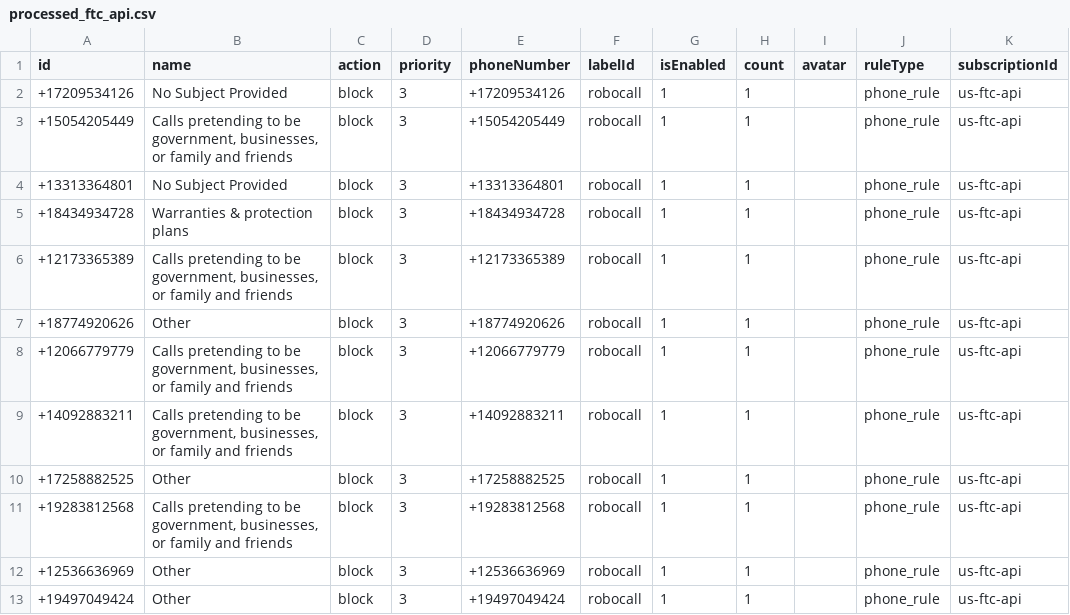
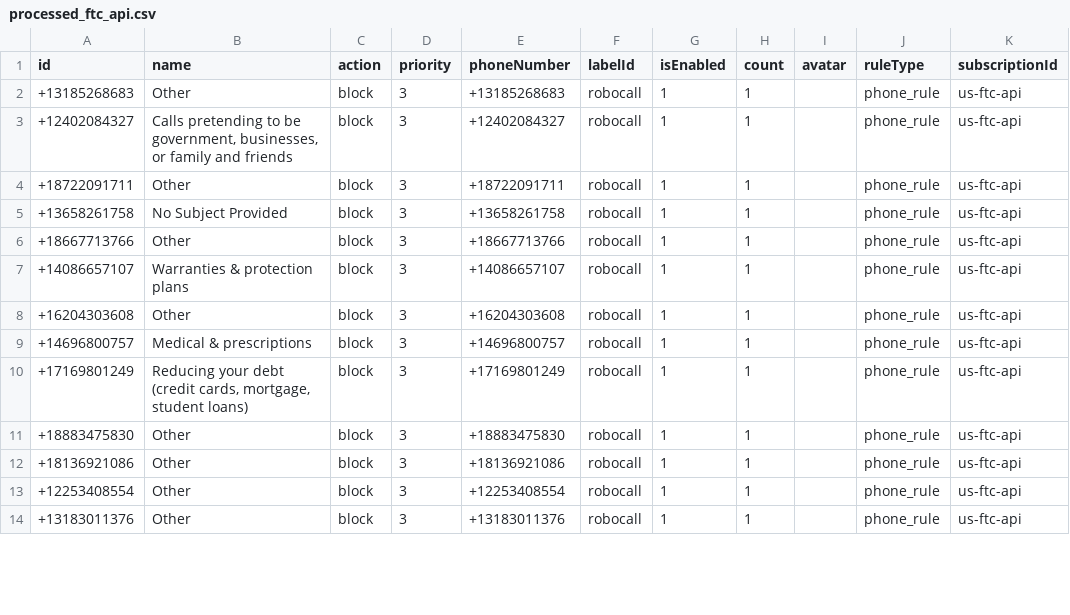
Before and after one commit to choicenew/yourcallrule, a CSV file: US/processed_ftc_api.csv, drawn as a sheet; only a part is shown; the diff covers the shown part only.

```diff
--- a/US/processed_ftc_api.csv
+++ b/US/processed_ftc_api.csv
@@ -1,13 +1,14 @@
 id,name,action,priority,phoneNumber,labelId,isEnabled,count,avatar,ruleType,subscriptionId
-+17209534126,No Subject Provided,block,3,+17209534126,robocall,1,1,,phone_rule,us-ftc-api
-+15054205449,"Calls pretending to be government, businesses, or family and friends",block,3,+15054205449,robocall,1,1,,phone_rule,us-ftc-api
-+13313364801,No Subject Provided,block,3,+13313364801,robocall,1,1,,phone_rule,us-ftc-api
-+18434934728,Warranties  & protection plans,block,3,+18434934728,robocall,1,1,,phone_rule,us-ftc-api
-+12173365389,"Calls pretending to be government, businesses, or family and friends",block,3,+12173365389,robocall,1,1,,phone_rule,us-ftc-api
-+18774920626,Other,block,3,+18774920626,robocall,1,1,,phone_rule,us-ftc-api
-+12066779779,"Calls pretending to be government, businesses, or family and friends",block,3,+12066779779,robocall,1,1,,phone_rule,us-ftc-api
-+14092883211,"Calls pretending to be government, businesses, or family and friends",block,3,+14092883211,robocall,1,1,,phone_rule,us-ftc-api
-+17258882525,Other,block,3,+17258882525,robocall,1,1,,phone_rule,us-ftc-api
-+19283812568,"Calls pretending to be government, businesses, or family and friends",block,3,+19283812568,robocall,1,1,,phone_rule,us-ftc-api
-+12536636969,Other,block,3,+12536636969,robocall,1,1,,phone_rule,us-ftc-api
-+19497049424,Other,block,3,+19497049424,robocall,1,1,,phone_rule,us-ftc-api
++13185268683,Other,block,3,+13185268683,robocall,1,1,,phone_rule,us-ftc-api
++12402084327,"Calls pretending to be government, businesses, or family and friends",block,3,+12402084327,robocall,1,1,,phone_rule,us-ftc-api
++18722091711,Other,block,3,+18722091711,robocall,1,1,,phone_rule,us-ftc-api
++13658261758,No Subject Provided,block,3,+13658261758,robocall,1,1,,phone_rule,us-ftc-api
++18667713766,Other,block,3,+18667713766,robocall,1,1,,phone_rule,us-ftc-api
++14086657107,Warranties  & protection plans,block,3,+14086657107,robocall,1,1,,phone_rule,us-ftc-api
++16204303608,Other,block,3,+16204303608,robocall,1,1,,phone_rule,us-ftc-api
++14696800757,Medical  & prescriptions,block,3,+14696800757,robocall,1,1,,phone_rule,us-ftc-api
++17169801249,"Reducing your debt (credit cards, mortgage, student loans)",block,3,+17169801249,robocall,1,1,,phone_rule,us-ftc-api
++18883475830,Other,block,3,+18883475830,robocall,1,1,,phone_rule,us-ftc-api
++18136921086,Other,block,3,+18136921086,robocall,1,1,,phone_rule,us-ftc-api
++12253408554,Other,block,3,+12253408554,robocall,1,1,,phone_rule,us-ftc-api
++13183011376,Other,block,3,+13183011376,robocall,1,1,,phone_rule,us-ftc-api
```
Also changed, not shown: 3 removed rows and 20 edited cells elsewhere in this file, US/fcc_processed_data.csv, 17 other files.
